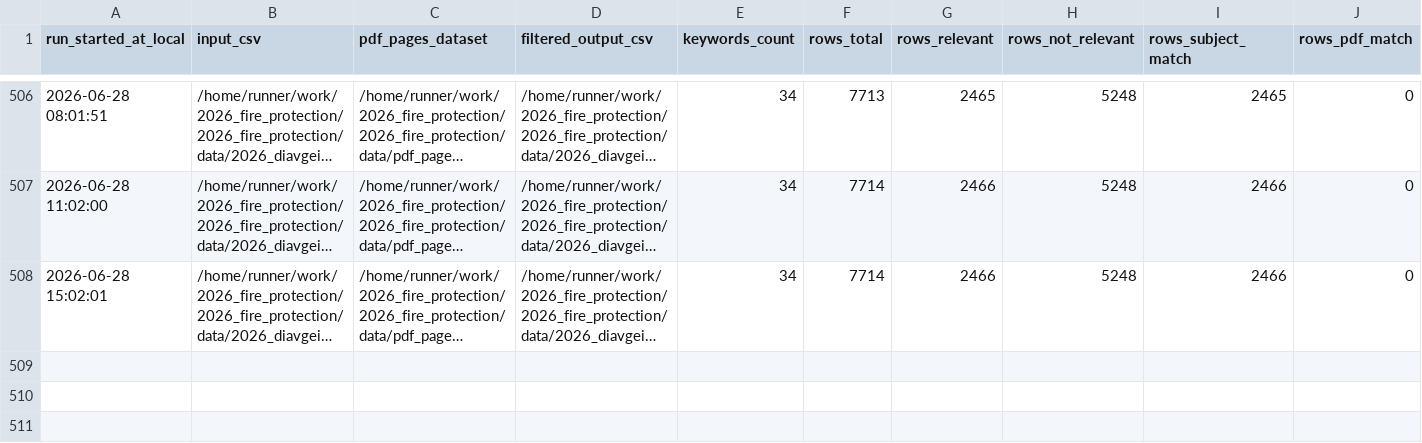
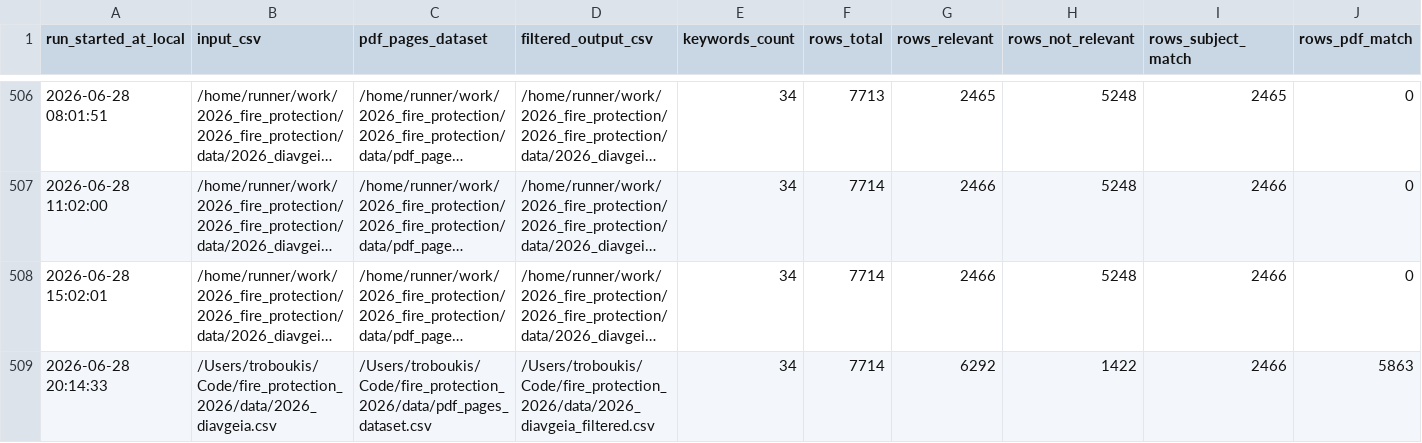
Before and after one commit to troboukis/2026_fire_protection, a CSV file: logs/relevance_filter_runs.csv, drawn as a sheet; only a part is shown, gaps mark what is left out; long unchanged cells end in …; rows hold the shown columns only; the diff names each change by its address in the sheet, - before the commit and + after, or states it on an @@ line.

Commit message:
chore(data): update Diavgeia + KIMDIS + Copernicus datasets

```diff
--- a/logs/relevance_filter_runs.csv
+++ b/logs/relevance_filter_runs.csv
+row 509: 2026-06-28 20:14:33 | /Users/troboukis/Code/fire_protection_2026/data/2026_diavgeia.csv | /Users/troboukis/Code/fire_protection_2026/data/pdf_pages_dataset.csv | /Users/troboukis/Code/fire_protection_2026/data/2026_diavgeia_filtered.csv | 34 | 7714 | 6292 | 1422 | 2466 | 5863
```
Also changed, not shown: logs/fetch_runs.csv, logs/kimdis_fetch_runs.csv, 3 other files.
